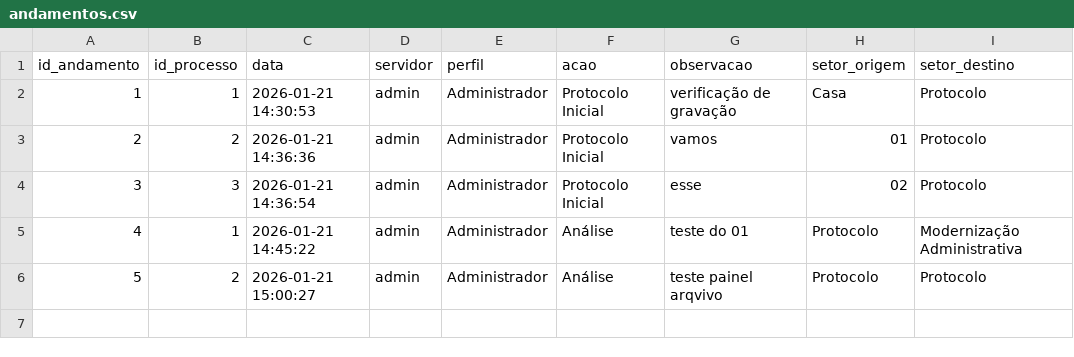
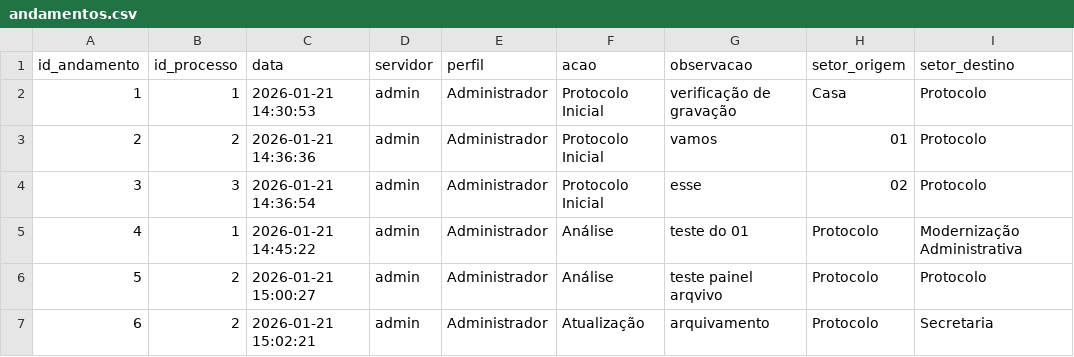
Before and after one commit to planejamentobarbacena-web/Protocolo-Interno-SEPLAN, a CSV file: data/andamentos.csv, drawn as a sheet.

Commit message:
Andamento 6 do processo 2

```diff
--- a/data/andamentos.csv
+++ b/data/andamentos.csv
@@ -6 +6,2 @@ id_andamento,id_processo,data,servidor,perfil,acao,observacao,setor_origem,setor
 5,2,2026-01-21 15:00:27,admin,Administrador,Análise,teste painel arqvivo,Protocolo,Protocolo
+6,2,2026-01-21 15:02:21,admin,Administrador,Atualização,arquivamento,Protocolo,Secretaria
```
